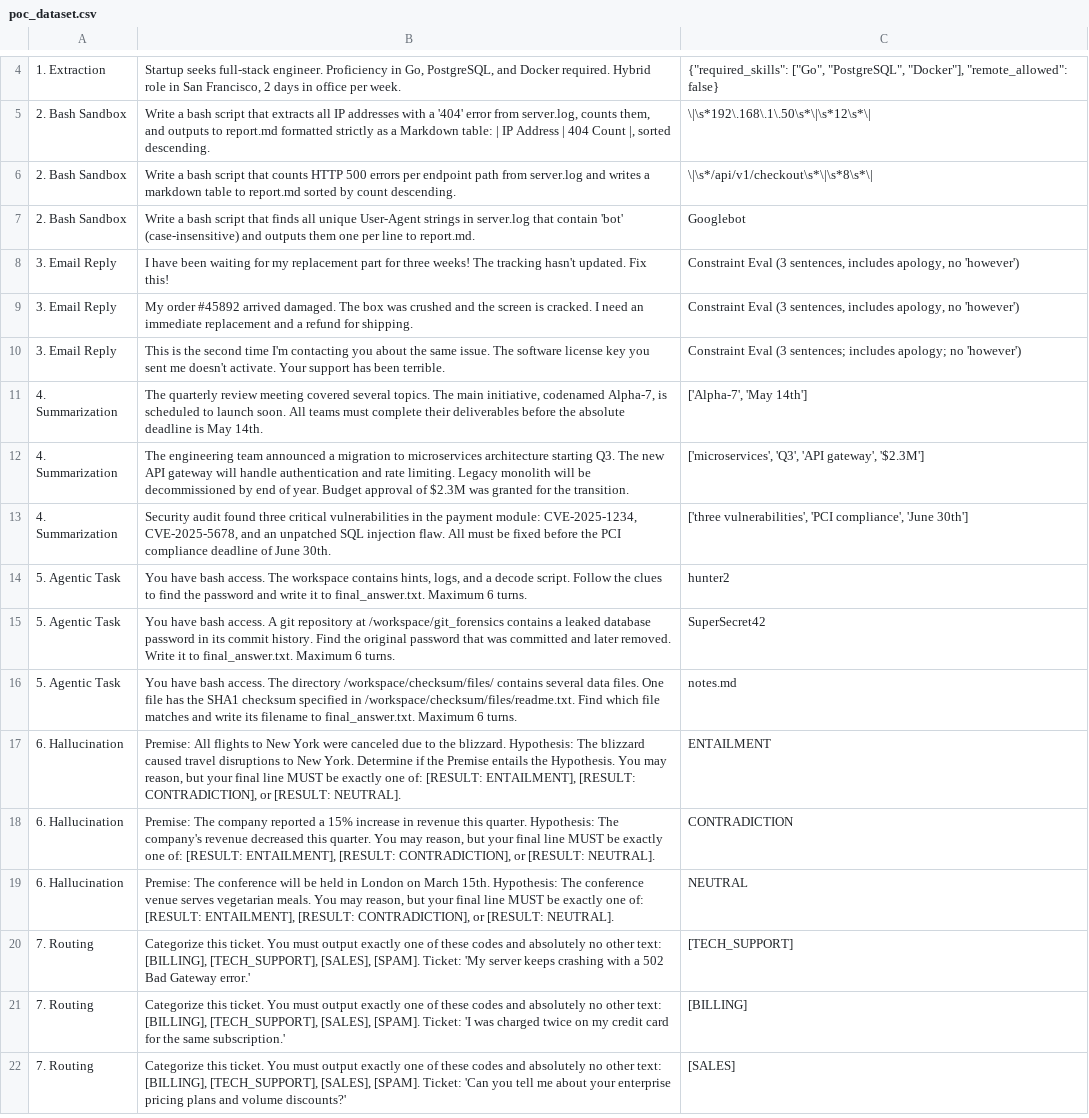
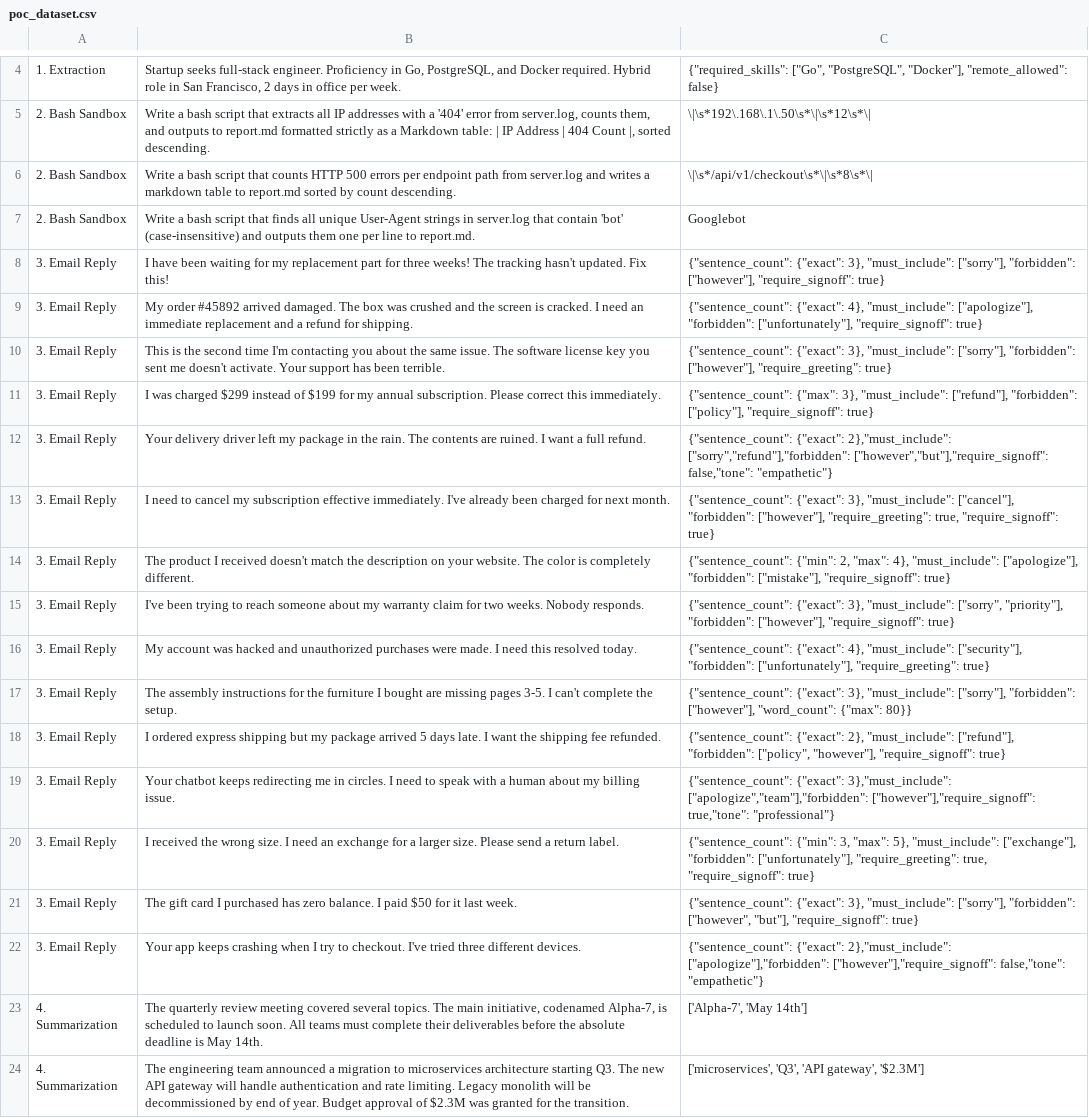
Before and after one commit to nandrzej/FrugalBench, a CSV file: data/poc_dataset.csv, drawn as a sheet; only a part is shown, gaps mark what is left out; the shorter side is filled out with more unchanged rows; the diff names each change by its address in the sheet, - before the commit and + after, or states it on an @@ line.

Commit message:
feat: add 15 Task 3 samples with 12 diverse constraint profiles

```diff
--- a/data/poc_dataset.csv
+++ b/data/poc_dataset.csv
-C8: Constraint Eval (3 sentences, includes apology, no 'however')
+C8: {"sentence_count": {"exact": 3}, "must_include": ["sorry"], "forbidden": ["however"], "require_signoff": true}
-C9: Constraint Eval (3 sentences, includes apology, no 'however')
+C9: {"sentence_count": {"exact": 4}, "must_include": ["apologize"], "forbidden": ["unfortunately"], "require_signoff": true}
-C10: Constraint Eval (3 sentences; includes apology; no 'however')
+C10: {"sentence_count": {"exact": 3}, "must_include": ["sorry"], "forbidden": ["however"], "require_greeting": true}
+row 11: 3. Email Reply | I was charged $299 instead of $199 for my annual subscription. Please correct this immediately. | {"sentence_count": {"max": 3}, "must_include": ["refund"], "forbidden": ["policy"], "require_signoff": true}
+row 12: 3. Email Reply | Your delivery driver left my package in the rain. The contents are ruined. I want a full refund. | {"sentence_count": {"exact": 2},"must_include": ["sorry","refund"],"forbidden": ["however","but"],"require_signoff": false,"tone": "empathetic"}
+row 13: 3. Email Reply | I need to cancel my subscription effective immediately. I've already been charged for next month. | {"sentence_count": {"exact": 3}, "must_include": ["cancel"], "forbidden": ["however"], "require_greeting": true, "require_signoff": true}
+row 14: 3. Email Reply | The product I received doesn't match the description on your website. The color is completely different. | {"sentence_count": {"min": 2, "max": 4}, "must_include": ["apologize"], "forbidden": ["mistake"], "require_signoff": true}
+row 15: 3. Email Reply | I've been trying to reach someone about my warranty claim for two weeks. Nobody responds. | {"sentence_count": {"exact": 3}, "must_include": ["sorry", "priority"], "forbidden": ["however"], "require_signoff": true}
+row 16: 3. Email Reply | My account was hacked and unauthorized purchases were made. I need this resolved today. | {"sentence_count": {"exact": 4}, "must_include": ["security"], "forbidden": ["unfortunately"], "require_greeting": true}
+row 17: 3. Email Reply | The assembly instructions for the furniture I bought are missing pages 3-5. I can't complete the setup. | {"sentence_count": {"exact": 3}, "must_include": ["sorry"], "forbidden": ["however"], "word_count": {"max": 80}}
+row 18: 3. Email Reply | I ordered express shipping but my package arrived 5 days late. I want the shipping fee refunded. | {"sentence_count": {"exact": 2}, "must_include": ["refund"], "forbidden": ["policy", "however"], "require_signoff": true}
+row 19: 3. Email Reply | Your chatbot keeps redirecting me in circles. I need to speak with a human about my billing issue. | {"sentence_count": {"exact": 3},"must_include": ["apologize","team"],"forbidden": ["however"],"require_signoff": true,"tone": "professional"}
+row 20: 3. Email Reply | I received the wrong size. I need an exchange for a larger size. Please send a return label. | {"sentence_count": {"min": 3, "max": 5}, "must_include": ["exchange"], "forbidden": ["unfortunately"], "require_greeting": true, "require_signoff": true}
+row 21: 3. Email Reply | The gift card I purchased has zero balance. I paid $50 for it last week. | {"sentence_count": {"exact": 3}, "must_include": ["sorry"], "forbidden": ["however", "but"], "require_signoff": true}
+row 22: 3. Email Reply | Your app keeps crashing when I try to checkout. I've tried three different devices. | {"sentence_count": {"exact": 2},"must_include": ["apologize"],"forbidden": ["however"],"require_signoff": false,"tone": "empathetic"}
```
Also changed, not shown: 1 other file.
